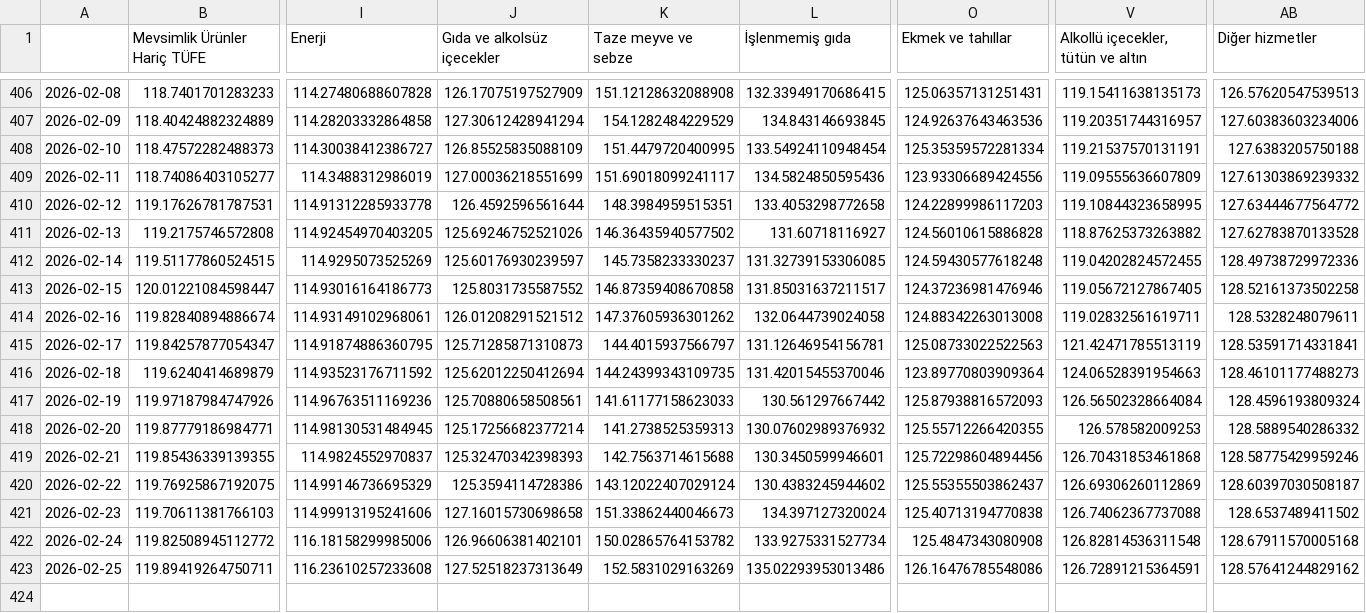
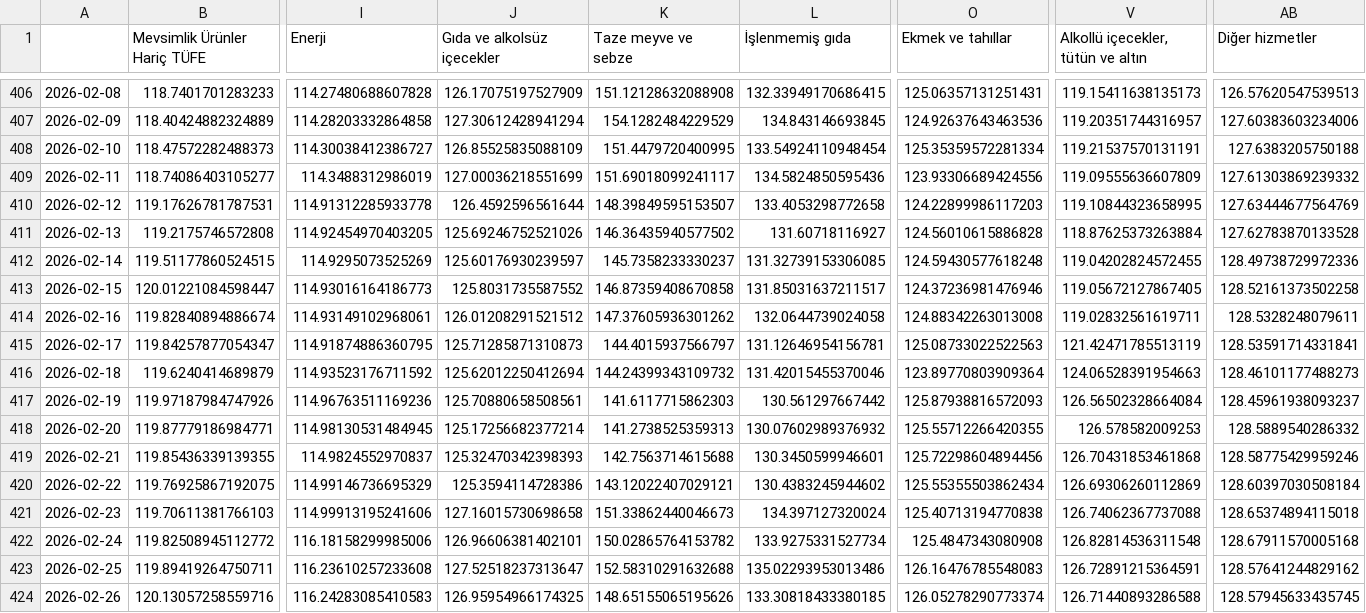
Before and after one commit to kaboya19/web-tufe-flask, a CSV file: özelgöstergeler.csv, drawn as a sheet; only a part is shown, gaps mark what is left out; rows hold the shown columns only; the diff covers the shown part only; the diff names each change by its address in the sheet, - before the commit and + after, or states it on an @@ line.

```diff
--- a/özelgöstergeler.csv
+++ b/özelgöstergeler.csv
-K410 (Taze meyve ve sebze): 148.3984959515351
+K410 (Taze meyve ve sebze): 148.39849595153507
-AB410 (Diğer hizmetler): 127.63444677564772
+AB410 (Diğer hizmetler): 127.63444677564769
-V411: 118.87625373263882
+V411: 118.87625373263884
-K416 (Taze meyve ve sebze): 144.24399343109735
+K416 (Taze meyve ve sebze): 144.24399343109732
-K417 (Taze meyve ve sebze): 141.61177158623033
+K417 (Taze meyve ve sebze): 141.6117715862303
-AB417 (Diğer hizmetler): 128.4596193809324
+AB417 (Diğer hizmetler): 128.45961938093237
-K420 (Taze meyve ve sebze): 143.12022407029124
+K420 (Taze meyve ve sebze): 143.12022407029121
-O420 (Ekmek ve tahıllar): 125.55355503862437
+O420 (Ekmek ve tahıllar): 125.55355503862434
-AB420 (Diğer hizmetler): 128.60397030508187
+AB420 (Diğer hizmetler): 128.60397030508184
-AB421 (Diğer hizmetler): 128.6537489411502
+AB421 (Diğer hizmetler): 128.65374894115018
-J423 (Gıda ve alkolsüz içecekler): 127.52518237313649
+J423 (Gıda ve alkolsüz içecekler): 127.52518237313647
-K423 (Taze meyve ve sebze): 152.5831029163269
+K423 (Taze meyve ve sebze): 152.58310291632688
-O423 (Ekmek ve tahıllar): 126.16476785548086
+O423 (Ekmek ve tahıllar): 126.16476785548083
+row 424: 2026-02-26 | 120.13057258559716 | 116.24283085410583 | 126.95954966174325 | 148.65155065195626 | 133.30818433380185 | 126.05278290773374 | 126.71440893286588 | 128.57945633435745
```
Also changed, not shown: 20 edited cells elsewhere in this file, açlıksınırı.csv, gruplar_int.csv, 33 other files.
